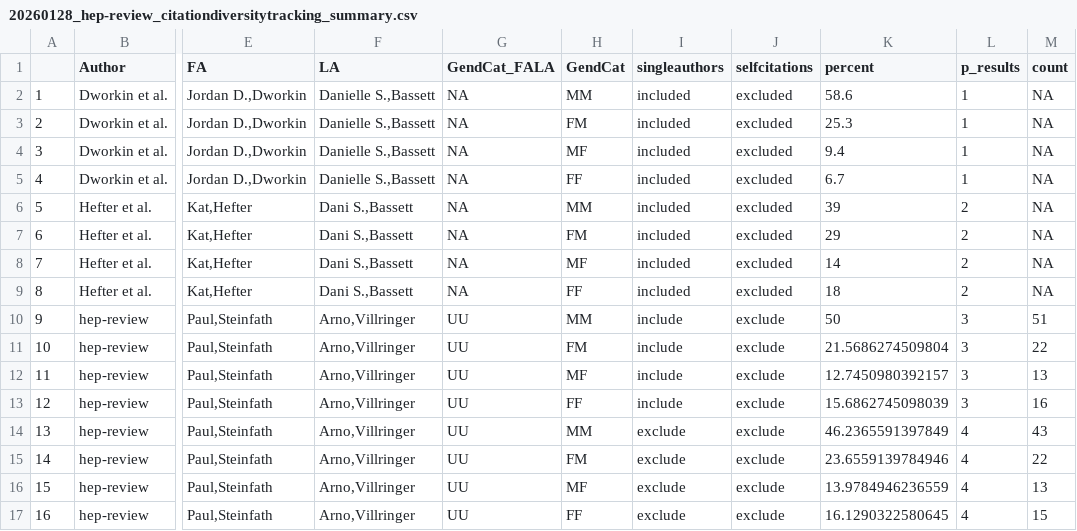
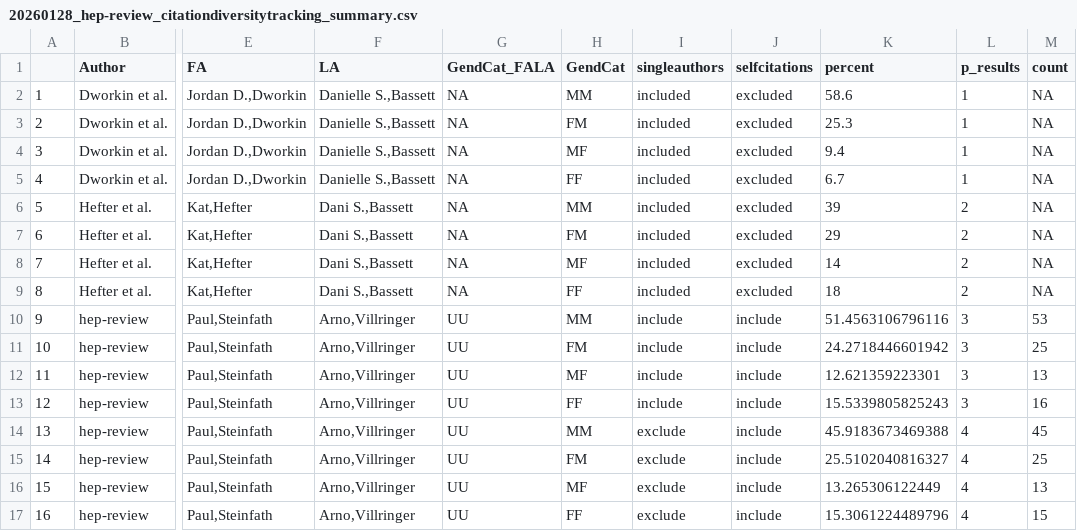
Before and after one commit to liobaenk/citation-diversity-tracking, a CSV file: manuscript-results/2025_steinfath-et-al_hep-review/output/20260128_hep-review_citationdiversitytracking_summary.csv, drawn as a sheet; only a part is shown, gaps mark what is left out; the diff names each change by its address in the sheet, - before the commit and + after, or states it on an @@ line.

```diff
--- a/manuscript-results/2025_steinfath-et-al_hep-review/output/20260128_hep-review_citationdiversitytracking_summary.csv
+++ b/manuscript-results/2025_steinfath-et-al_hep-review/output/20260128_hep-review_citationdiversitytracking_summary.csv
-J10:J17 (selfcitations): exclude
+J10:J17 (selfcitations): include
-K10 (percent): 50
+K10 (percent): 51.4563106796116
-M10 (count): 51
+M10 (count): 53
-K11 (percent): 21.5686274509804
+K11 (percent): 24.2718446601942
-M11 (count): 22
+M11 (count): 25
-K12 (percent): 12.7450980392157
+K12 (percent): 12.621359223301
-K13 (percent): 15.6862745098039
+K13 (percent): 15.5339805825243
-K14 (percent): 46.2365591397849
+K14 (percent): 45.9183673469388
-M14 (count): 43
+M14 (count): 45
-K15 (percent): 23.6559139784946
+K15 (percent): 25.5102040816327
-M15 (count): 22
+M15 (count): 25
-K16 (percent): 13.9784946236559
+K16 (percent): 13.265306122449
-K17 (percent): 16.1290322580645
+K17 (percent): 15.3061224489796
```
Also changed, not shown: manuscript-results/2025_steinfath-et-al_hep-review/output/20260128_hep-review_citationdiversitytracking_predictions_v2_checked.csv, 3 other files.
